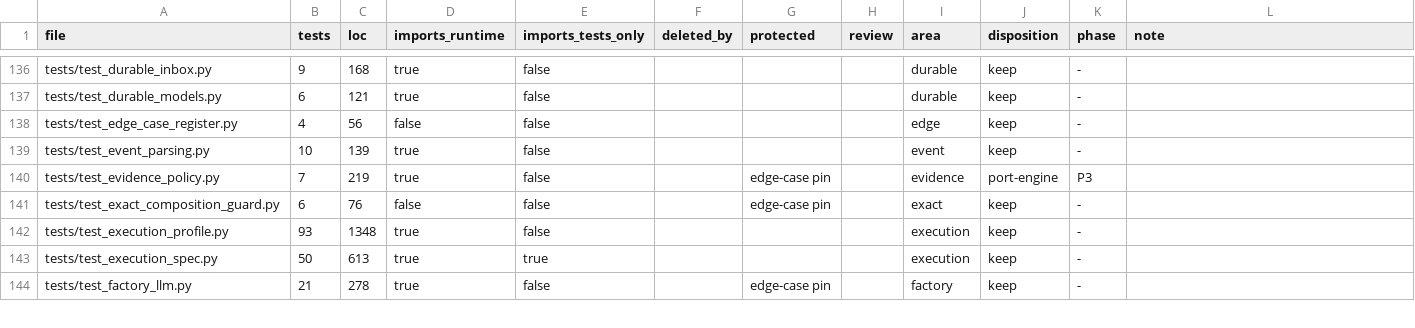
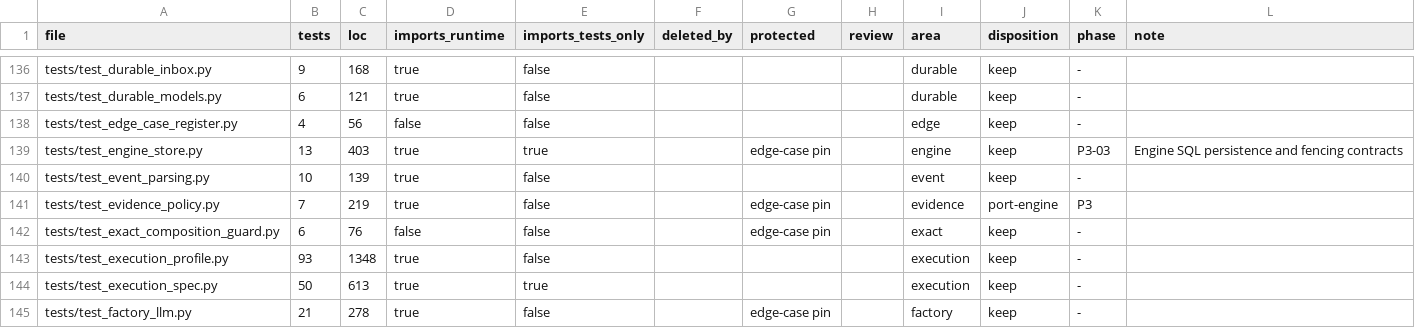
Before and after one commit to forcewake/forge, a CSV file: docs/roadmap/2026-09-29-simplification/test-ledger.csv, drawn as a sheet; only a part is shown, gaps mark what is left out.

Commit message:
feat(store): persist fenced engine steps and effect intents

```diff
--- a/docs/roadmap/2026-09-29-simplification/test-ledger.csv
+++ b/docs/roadmap/2026-09-29-simplification/test-ledger.csv
@@ -138,2 +138,3 @@ tests/test_durable_models.py,6,121,true,false,,,,durable,keep,-,
 tests/test_edge_case_register.py,4,56,false,false,,,,edge,keep,-,
+tests/test_engine_store.py,13,403,true,true,,edge-case pin,,engine,keep,P3-03,Engine SQL persistence and fencing contracts
 tests/test_event_parsing.py,10,139,true,false,,,,event,keep,-,
```
Also changed, not shown: 21 other files.
